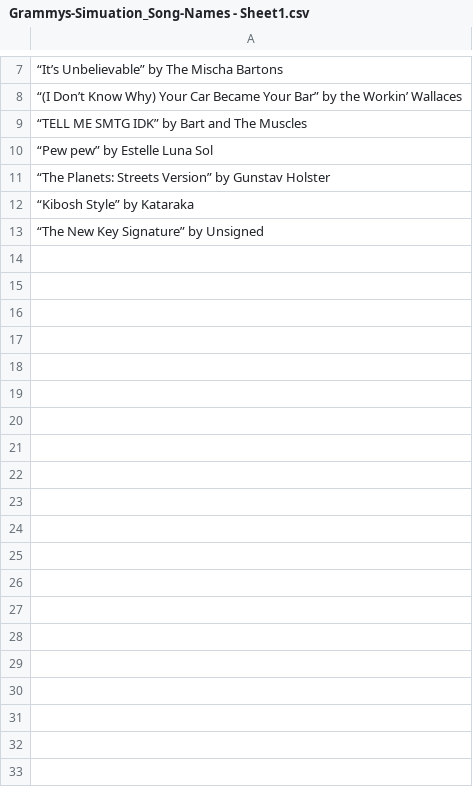
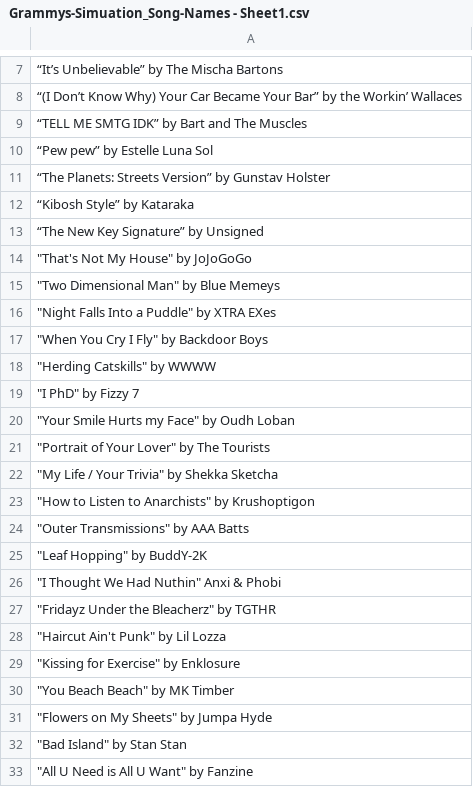
Before and after one commit to ideo/grammys-simulation, a CSV file: data/Grammys-Simuation_Song-Names - Sheet1.csv, drawn as a sheet; only a part is shown, gaps mark what is left out; the diff covers the shown part only; the diff names each change by its address in the sheet, - before the commit and + after, or states it on an @@ line.

Commit message:
updated song names

```diff
--- a/data/Grammys-Simuation_Song-Names - Sheet1.csv
+++ b/data/Grammys-Simuation_Song-Names - Sheet1.csv
+row 14: "That's Not My House" by JoJoGoGo
+row 15: "Two Dimensional Man" by Blue Memeys
+row 16: "Night Falls Into a Puddle" by XTRA EXes
+row 17: "When You Cry I Fly" by Backdoor Boys
+row 18: "Herding Catskills" by WWWW
+row 19: "I PhD" by Fizzy 7
+row 20: "Your Smile Hurts my Face" by Oudh Loban
+row 21: "Portrait of Your Lover" by The Tourists
+row 22: "My Life / Your Trivia" by Shekka Sketcha
+row 23: "How to Listen to Anarchists" by Krushoptigon
+row 24: "Outer Transmissions" by AAA Batts
+row 25: "Leaf Hopping" by BuddY-2K
+row 26: "I Thought We Had Nuthin" Anxi & Phobi
+row 27: "Fridayz Under the Bleacherz" by TGTHR
+row 28: "Haircut Ain't Punk" by Lil Lozza
+row 29: "Kissing for Exercise" by Enklosure
+row 30: "You Beach Beach" by MK Timber
+row 31: "Flowers on My Sheets" by Jumpa Hyde
+row 32: "Bad Island" by Stan Stan
+row 33: "All U Need is All U Want" by Fanzine
```
Also changed, not shown: 17 added rows elsewhere in this file.
